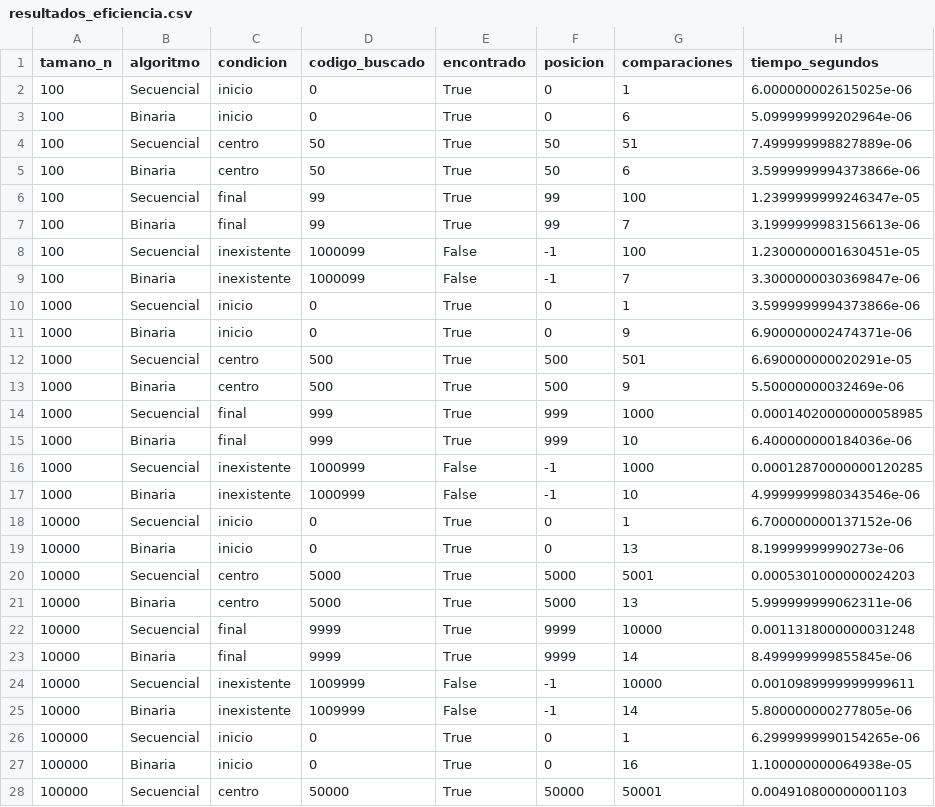
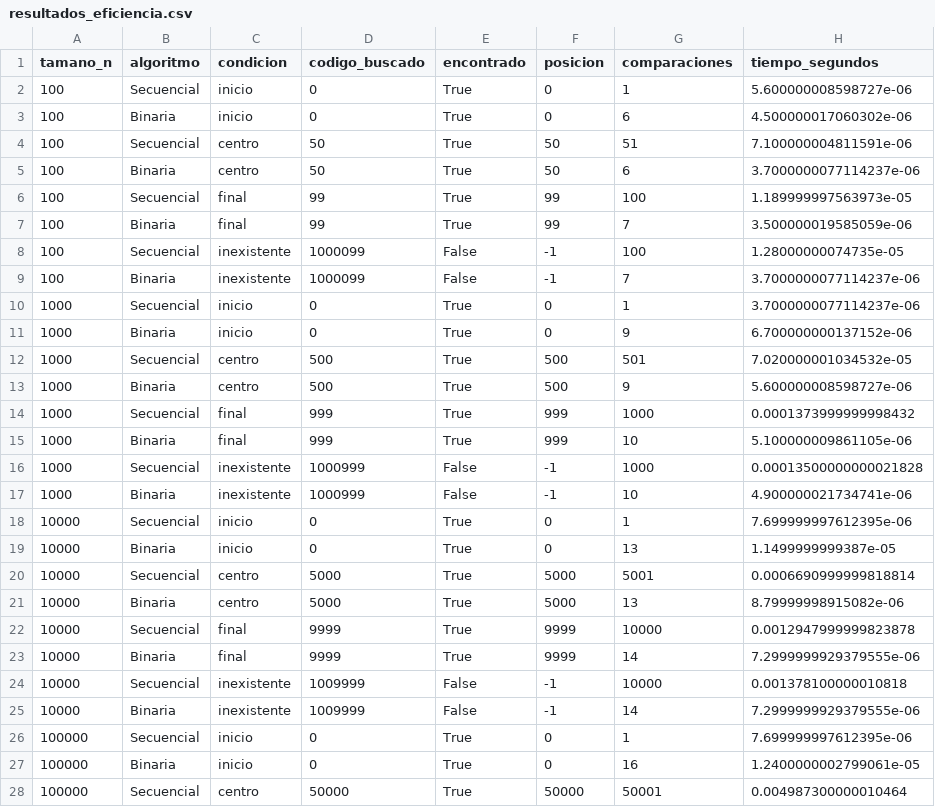
Before and after one commit to haroldmanayalle61/SISTEMA-INVENTARIO, a CSV file: resultados_eficiencia.csv, drawn as a sheet; only a part is shown; the diff covers the shown part only.

```diff
--- a/resultados_eficiencia.csv
+++ b/resultados_eficiencia.csv
@@ -1,28 +1,28 @@
 tamano_n,algoritmo,condicion,codigo_buscado,encontrado,posicion,comparaciones,tiempo_segundos
-100,Secuencial,inicio,0,True,0,1,6.000000002615025e-06
-100,Binaria,inicio,0,True,0,6,5.099999999202964e-06
-100,Secuencial,centro,50,True,50,51,7.499999998827889e-06
-100,Binaria,centro,50,True,50,6,3.5999999994373866e-06
-100,Secuencial,final,99,True,99,100,1.2399999999246347e-05
-100,Binaria,final,99,True,99,7,3.1999999983156613e-06
-100,Secuencial,inexistente,1000099,False,-1,100,1.2300000001630451e-05
-100,Binaria,inexistente,1000099,False,-1,7,3.3000000030369847e-06
-1000,Secuencial,inicio,0,True,0,1,3.5999999994373866e-06
-1000,Binaria,inicio,0,True,0,9,6.900000002474371e-06
-1000,Secuencial,centro,500,True,500,501,6.690000000020291e-05
-1000,Binaria,centro,500,True,500,9,5.50000000032469e-06
-1000,Secuencial,final,999,True,999,1000,0.00014020000000058985
-1000,Binaria,final,999,True,999,10,6.400000000184036e-06
-1000,Secuencial,inexistente,1000999,False,-1,1000,0.00012870000000120285
-1000,Binaria,inexistente,1000999,False,-1,10,4.9999999980343546e-06
-10000,Secuencial,inicio,0,True,0,1,6.700000000137152e-06
-10000,Binaria,inicio,0,True,0,13,8.19999999990273e-06
-10000,Secuencial,centro,5000,True,5000,5001,0.0005301000000024203
-10000,Binaria,centro,5000,True,5000,13,5.999999999062311e-06
-10000,Secuencial,final,9999,True,9999,10000,0.0011318000000031248
-10000,Binaria,final,9999,True,9999,14,8.499999999855845e-06
-10000,Secuencial,inexistente,1009999,False,-1,10000,0.0010989999999999611
-10000,Binaria,inexistente,1009999,False,-1,14,5.800000000277805e-06
-100000,Secuencial,inicio,0,True,0,1,6.2999999990154265e-06
-100000,Binaria,inicio,0,True,0,16,1.100000000064938e-05
-100000,Secuencial,centro,50000,True,50000,50001,0.004910800000001103
+100,Secuencial,inicio,0,True,0,1,5.600000008598727e-06
+100,Binaria,inicio,0,True,0,6,4.500000017060302e-06
+100,Secuencial,centro,50,True,50,51,7.100000004811591e-06
+100,Binaria,centro,50,True,50,6,3.7000000077114237e-06
+100,Secuencial,final,99,True,99,100,1.189999997563973e-05
+100,Binaria,final,99,True,99,7,3.500000019585059e-06
+100,Secuencial,inexistente,1000099,False,-1,100,1.28000000074735e-05
+100,Binaria,inexistente,1000099,False,-1,7,3.7000000077114237e-06
+1000,Secuencial,inicio,0,True,0,1,3.7000000077114237e-06
+1000,Binaria,inicio,0,True,0,9,6.700000000137152e-06
+1000,Secuencial,centro,500,True,500,501,7.020000001034532e-05
+1000,Binaria,centro,500,True,500,9,5.600000008598727e-06
+1000,Secuencial,final,999,True,999,1000,0.0001373999999998432
+1000,Binaria,final,999,True,999,10,5.100000009861105e-06
+1000,Secuencial,inexistente,1000999,False,-1,1000,0.00013500000000021828
+1000,Binaria,inexistente,1000999,False,-1,10,4.900000021734741e-06
+10000,Secuencial,inicio,0,True,0,1,7.699999997612395e-06
+10000,Binaria,inicio,0,True,0,13,1.1499999999387e-05
+10000,Secuencial,centro,5000,True,5000,5001,0.0006690999999818814
+10000,Binaria,centro,5000,True,5000,13,8.79999998915082e-06
+10000,Secuencial,final,9999,True,9999,10000,0.0012947999999823878
+10000,Binaria,final,9999,True,9999,14,7.2999999929379555e-06
+10000,Secuencial,inexistente,1009999,False,-1,10000,0.001378100000010818
+10000,Binaria,inexistente,1009999,False,-1,14,7.2999999929379555e-06
+100000,Secuencial,inicio,0,True,0,1,7.699999997612395e-06
+100000,Binaria,inicio,0,True,0,16,1.2400000002799061e-05
+100000,Secuencial,centro,50000,True,50000,50001,0.004987300000010464
```
Also changed, not shown: 5 edited cells elsewhere in this file, 2 other files.
